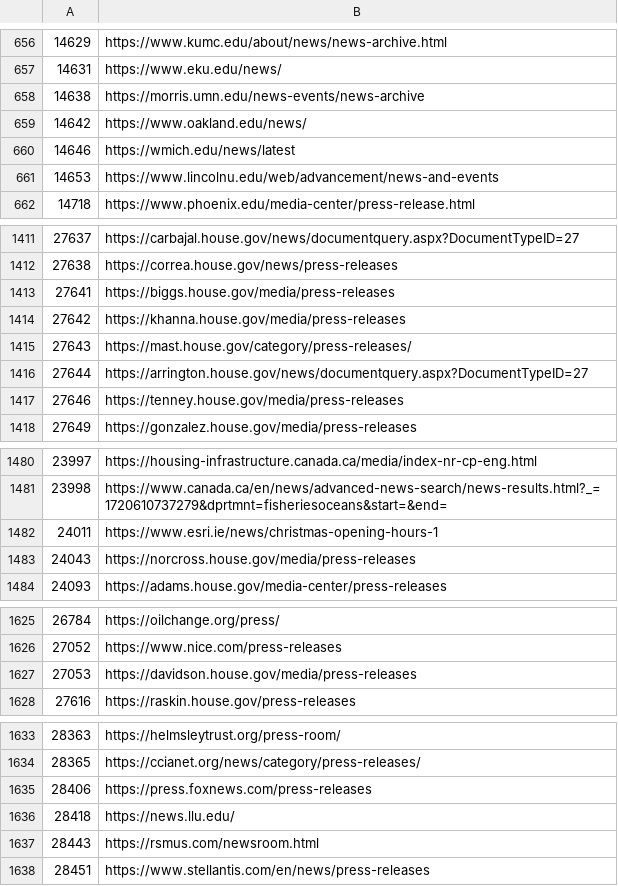
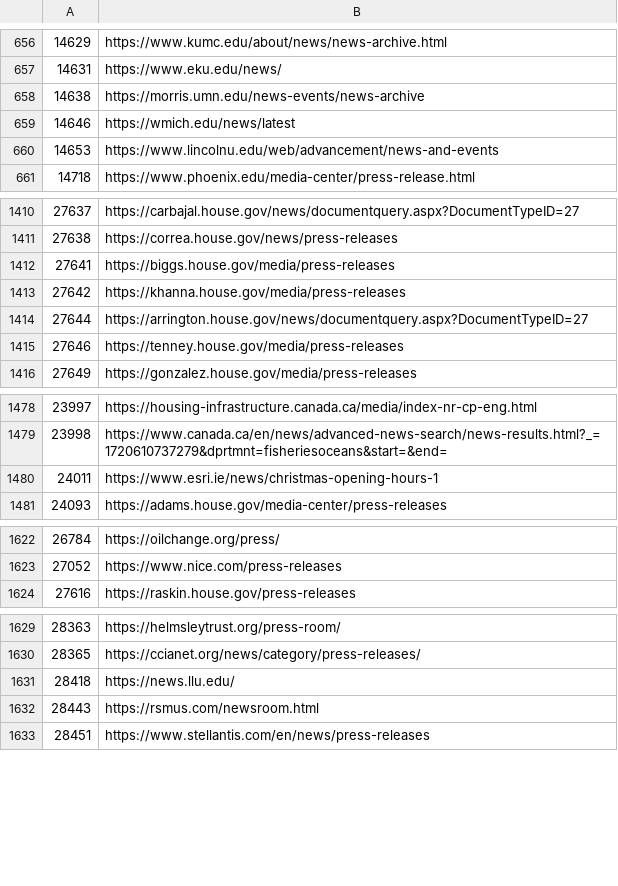
Before and after one commit to Cam-Hak/scrapeV3.2, a CSV file: test-sites.csv, drawn as a sheet; only a part is shown, gaps mark what is left out; the diff names each change by its address in the sheet, - before the commit and + after, or states it on an @@ line.

```diff
--- a/test-sites.csv
+++ b/test-sites.csv
-row 659: 14642 | https://www.oakland.edu/news/
-row 1415: 27643 | https://mast.house.gov/category/press-releases/
-row 1483: 24043 | https://norcross.house.gov/media/press-releases
-row 1627: 27053 | https://davidson.house.gov/media/press-releases
-row 1635: 28406 | https://press.foxnews.com/press-releases
```
Also changed, not shown: 2 other files.
